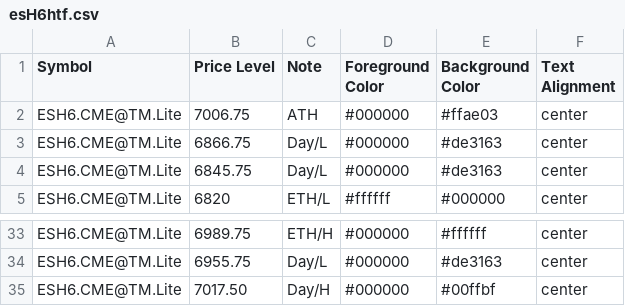
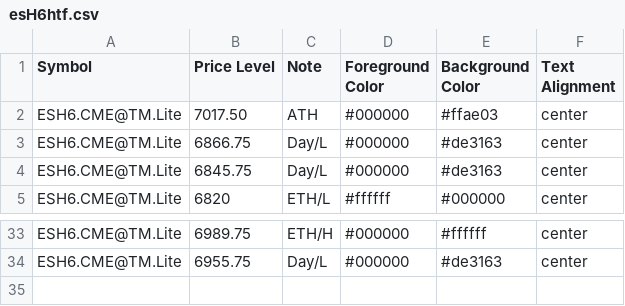
Before and after one commit to heatedtowel/EsCloudNotes, a CSV file: esH6htf.csv, drawn as a sheet; only a part is shown, gaps mark what is left out.

Commit message:
Update esH6htf.csv

```diff
--- a/esH6htf.csv
+++ b/esH6htf.csv
@@ -1,3 +1,3 @@
 Symbol,Price Level,Note,Foreground Color,Background Color,Text Alignment
-ESH6.CME@TM.Lite,7006.75,ATH,#000000,#ffae03,center
+ESH6.CME@TM.Lite,7017.50,ATH,#000000,#ffae03,center
 ESH6.CME@TM.Lite,6866.75,Day/L,#000000,#de3163,center
@@ -34,2 +34 @@ ESH6.CME@TM.Lite,6989.75,ETH/H,#000000,#ffffff,center
 ESH6.CME@TM.Lite,6955.75,Day/L,#000000,#de3163,center
-ESH6.CME@TM.Lite,7017.50,Day/H,#000000,#00ffbf,center
```
